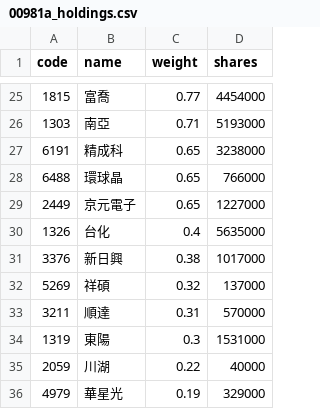
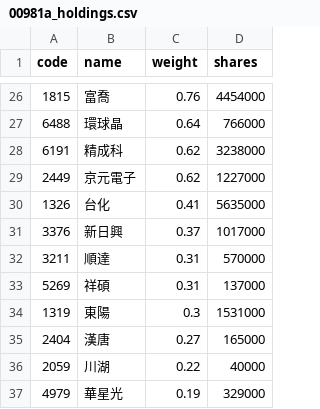
Before and after one commit to eceeff/etf_bot_for00981a, a CSV file: 00981a_holdings.csv, drawn as a sheet; only a part is shown, gaps mark what is left out; the diff covers the shown part only.

```diff
--- a/00981a_holdings.csv
+++ b/00981a_holdings.csv
@@ -25,11 +26,11 @@ code,name,weight,shares
-1815,富喬,0.77,4454000
-1303,南亞,0.71,5193000
-6191,精成科,0.65,3238000
-6488,環球晶,0.65,766000
-2449,京元電子,0.65,1227000
-1326,台化,0.4,5635000
-3376,新日興,0.38,1017000
-5269,祥碩,0.32,137000
+1815,富喬,0.76,4454000
+6488,環球晶,0.64,766000
+6191,精成科,0.62,3238000
+2449,京元電子,0.62,1227000
+1326,台化,0.41,5635000
+3376,新日興,0.37,1017000
 3211,順達,0.31,570000
+5269,祥碩,0.31,137000
 1319,東陽,0.3,1531000
+2404,漢唐,0.27,165000
 2059,川湖,0.22,40000
```
Also changed, not shown: 7 added rows, 6 removed rows and 19 edited cells elsewhere in this file.
